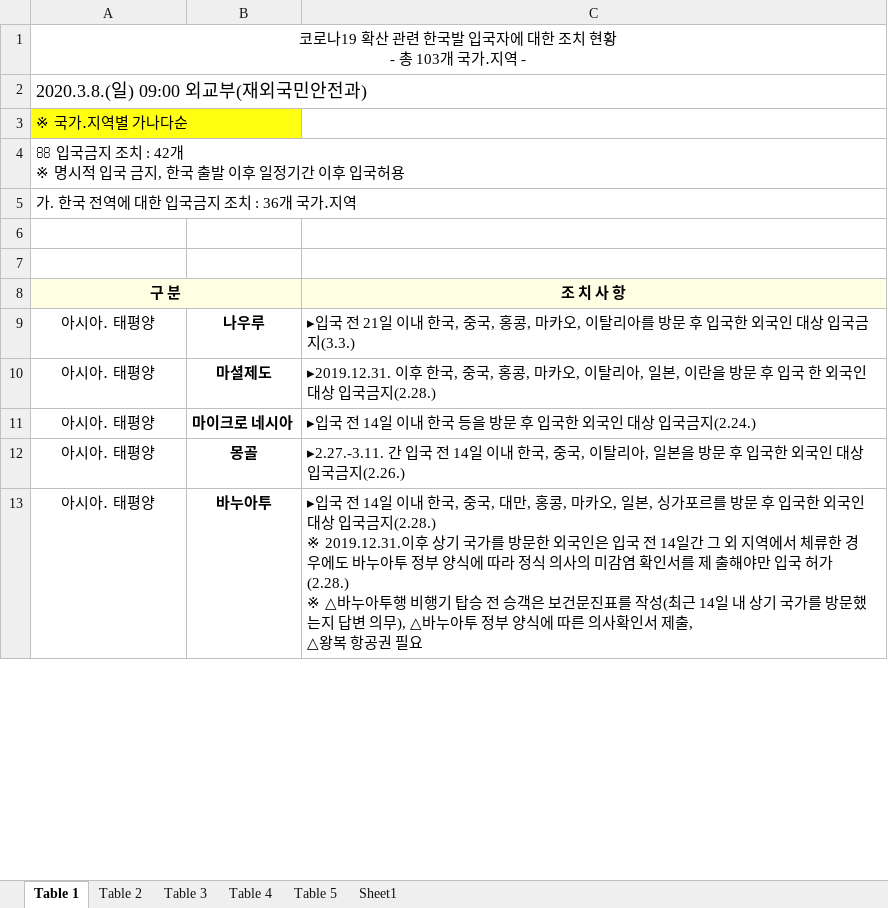
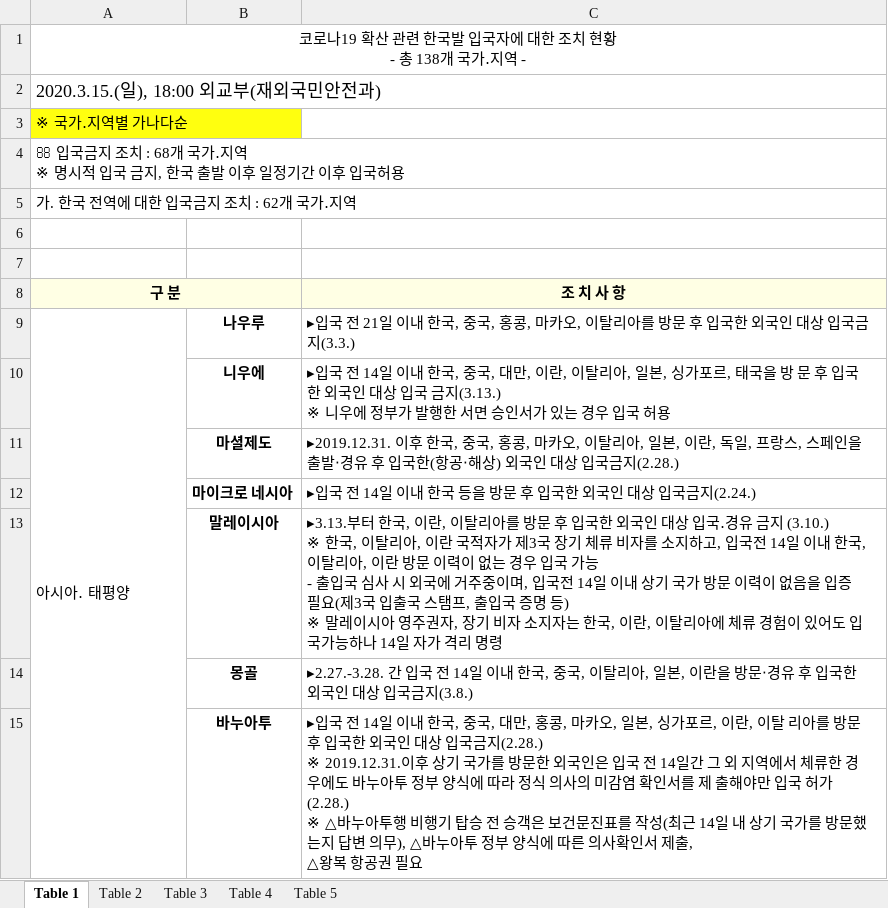
Before and after one commit to forbid403/coronascan, an Excel workbook: working/test.xlsx, sheet Table 1, drawn as a sheet; only a part is shown; values as stored, in another font and other column widths than the file's, no borders; charts and pictures not drawn; addresses are those after the commit; ↵ is a line break in a cell; the diff covers the shown part only; the diff names each change by its address in the sheet, - before the commit and + after, or states it on an @@ line.

```diff
--- a/working/test.xlsx (sheet Table 1)
+++ b/working/test.xlsx (sheet Table 1)
-sheet tab: Sheet1
-A1: …- 총 103개 국가…
+A1: …- 총 138개 국가…
-A2: 2020.3.8.(일) 09:00 외교부(재외국민안전과)
+A2: 2020.3.15.(일), 18:00 외교부(재외국민안전과)
-A4: …조치 : 42개 ↵ ※ 명시…
+A4: …조치 : 68개 국가․지역 ↵ ※ 명시…
-A5: 가. 한국 전역에 대한 입국금지 조치 : 36개 국가․지역
+A5: 가. 한국 전역에 대한 입국금지 조치 : 62개 국가․지역
-A9 alignment: center
+A9 alignment: left
+A9:A18 merged
+row 10:  | 니우에 | ▸입국 전 14일 이내 한국, 중국, 대만, 이란, 이탈리아, 일본, 싱가포르, 태국을 방 문 후 입국한 외국인 대상 입국 금지(3.13.) ↵ ※ 니우에 정부가 발행한 서면 승인서가 있는 경우 입국 허용
-A11:A12: 아시아․ 태평양
+A11:A12: (empty)
-C11: …본, 이란을 방문 후 입국 한 외국인…
+C11: …본, 이란, 독일, 프랑스, 스페인을 출발‧경유 후 입국한(항공‧해상) 외국인…
+row 13:  | 말레이시아 | ▸3.13.부터 한국, 이란, 이탈리아를 방문 후 입국한 외국인 대상 입국․경유 금지 (3.10.) ↵ ※ 한국, 이탈리아, 이란 국적자가 제3국 장기 체류 비자를 소지하고, 입국전 14일 이내 한국, 이탈리아, 이란 방문 이력이 없는 경우 입국 가능 ↵ - 출입국 심사 시 외국에 거주중이며, 입국전 14일 이내 상기 국가 방문 이력이 없음을 입증 필요(제3국 입출국 스탬프, 출입국 증명 등) ↵ ※ 말레이시아 영주권자, 장기 비자 소지자는 한국, 이란, 이탈리아에 체류 경험이 있어도 입국가능하나 14일 자가 격리 명령
-A14:A15: 아시아․ 태평양
+A14:A15: (empty)
-C14: ▸2.27.-3.11. 간 입국 전 14일 이내 한국, 중국, 이탈리아, 일본을 방문 후 입국한 외국인 대상 입국금지(2.26.)
+C14: ▸2.27.-3.28. 간 입국 전 14일 이내 한국, 중국, 이탈리아, 일본, 이란을 방문‧경유 후 입국한 외국인 대상 입국금지(3.8.)
-C15: …싱가포르를 방문…
+C15: …싱가포르, 이란, 이탈 리아를 방문…
```
Also changed, not shown: 30 added rows, 5 removed rows, 1 moved row, 43 edited cells, cell formats and merged cells elsewhere in this sheet, sheet Table 5, sheet Table 4, sheet Table 3, sheet Table 2, charts or pictures, 3 other files.
